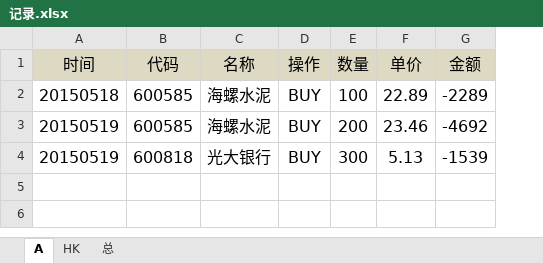
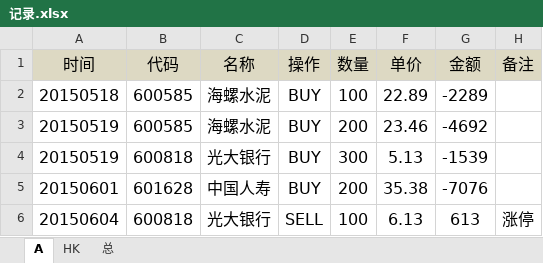
Before and after one commit to randliu/tractionrec, an Excel workbook: 记录.xlsx, sheet A, drawn as a sheet; values as stored, in another font and other column widths than the file's, no borders; the diff names each change by its address in the sheet, - before the commit and + after, or states it on an @@ line.

```diff
--- a/记录.xlsx (sheet A)
+++ b/记录.xlsx (sheet A)
+column H (备注), empty
+row 5: 20150601 | 601628 | 中国人寿 | BUY | 200 | 35.38 | -7076
+row 6: 20150604 | 600818 | 光大银行 | SELL | 100 | 6.13 | 613 | 涨停
```
Also changed, not shown: sheet HK, sheet 总.
